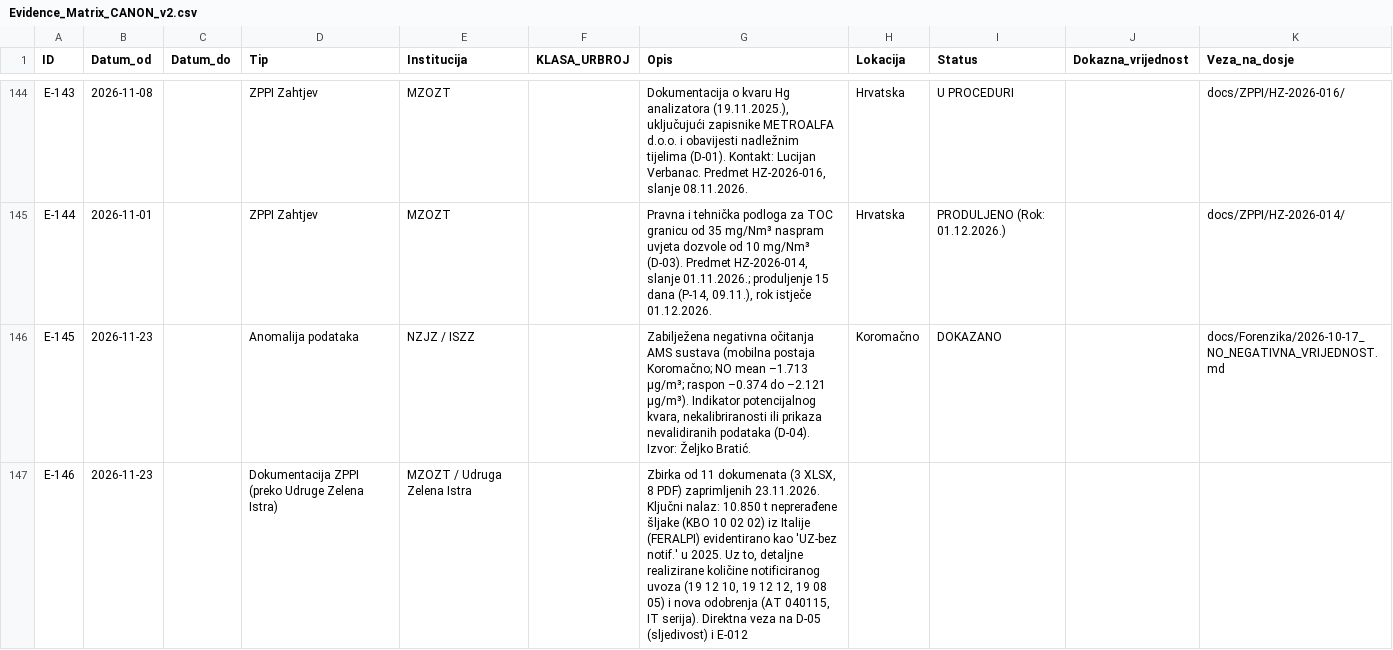
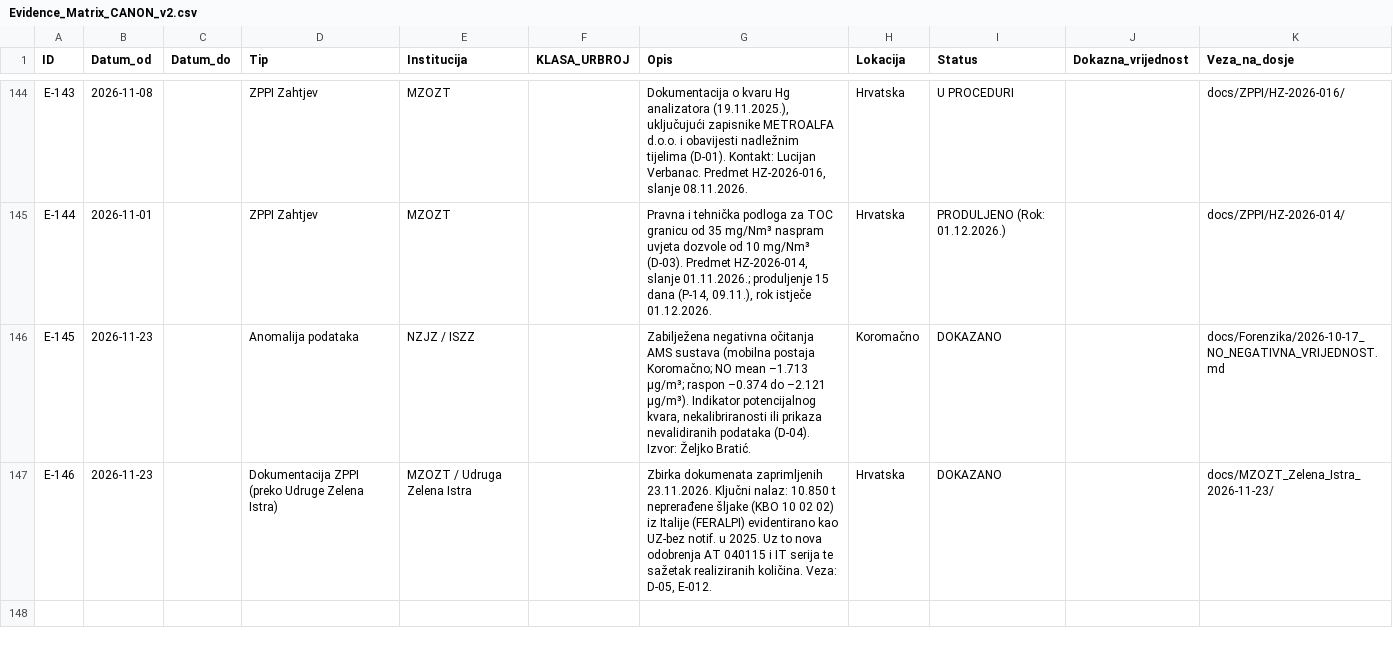
Before and after one commit to Zeljk018Bratic/dosje-koromacno, a CSV file: docs/evidence/Evidence_Matrix_CANON_v2.csv, drawn as a sheet; only a part is shown, gaps mark what is left out.

Commit message:
Update evidence matrix with new entries and corrections

```diff
--- a/docs/evidence/Evidence_Matrix_CANON_v2.csv
+++ b/docs/evidence/Evidence_Matrix_CANON_v2.csv
@@ -146,3 +146,2 @@
 "E-145","2026-11-23","","Anomalija podataka","NZJZ / ISZZ","","Zabilježena negativna očitanja AMS sustava (mobilna postaja Koromačno; NO mean –1.713 µg/m³; raspon –0.374 do –2.121 µg/m³). Indikator potencijalnog kvara, nekalibriranosti ili prikaza nevalidiranih podataka (D-04). Izvor: Željko Bratić.","Koromačno","DOKAZANO","","docs/Forenzika/2026-10-17_NO_NEGATIVNA_VRIJEDNOST.md"
-"E-146","2026-11-23","","Dokumentacija ZPPI (preko Udruge Zelena Istra)","MZOZT / Udruga Zelena Istra","","Zbirka od 11 dokumenata (3 XLSX, 8 PDF) zaprimljenih 23.11.2026. Ključni nalaz: 10.850 t neprerađene šljake (KBO 10 02 02) iz Italije (FERALPI) evidentirano kao 'UZ-bez notif.' u 2025. Uz to, detaljne realizirane količine notificiranog uvoza (19 12 10, 19 12 12, 19 08 05) i nova odobrenja (AT 040115, IT serija). Direktna veza na D-05 (sljedivost) i E-012
-
+"E-146","2026-11-23","","Dokumentacija ZPPI (preko Udruge Zelena Istra)","MZOZT / Udruga Zelena Istra","","Zbirka dokumenata zaprimljenih 23.11.2026. Ključni nalaz: 10.850 t neprerađene šljake (KBO 10 02 02) iz Italije (FERALPI) evidentirano kao UZ-bez notif. u 2025. Uz to nova odobrenja AT 040115 i IT serija te sažetak realiziranih količina. Veza: D-05, E-012.","Hrvatska","DOKAZANO","","docs/MZOZT_Zelena_Istra_2026-11-23/"
```
